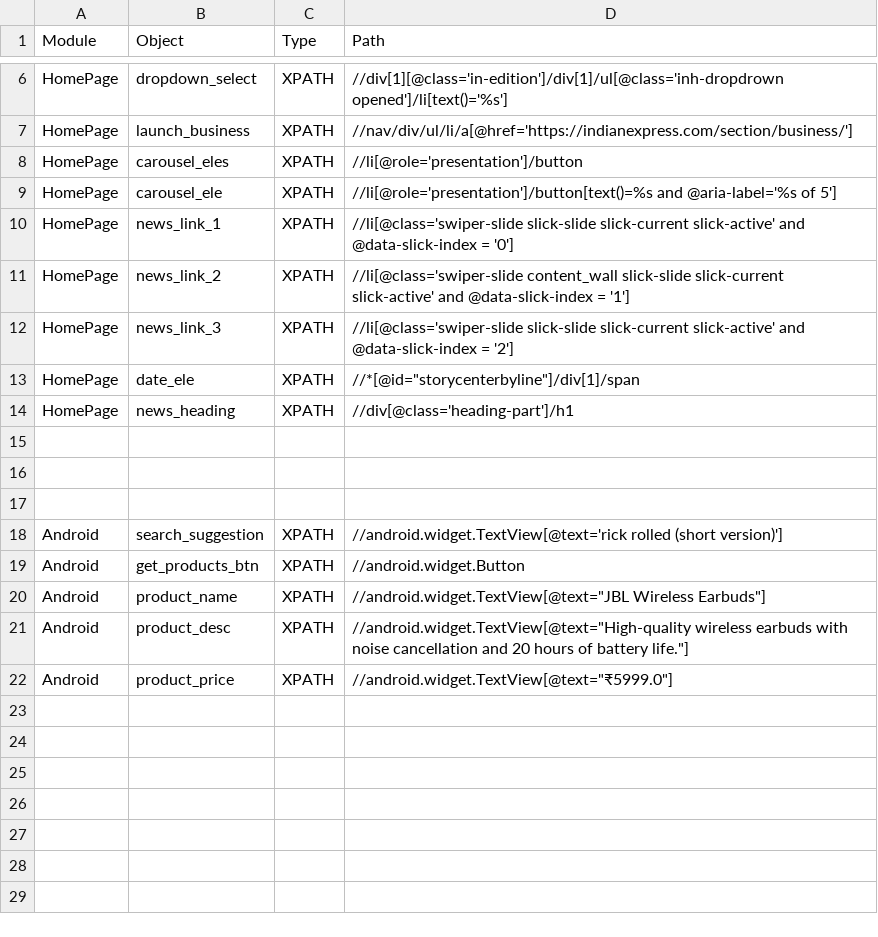
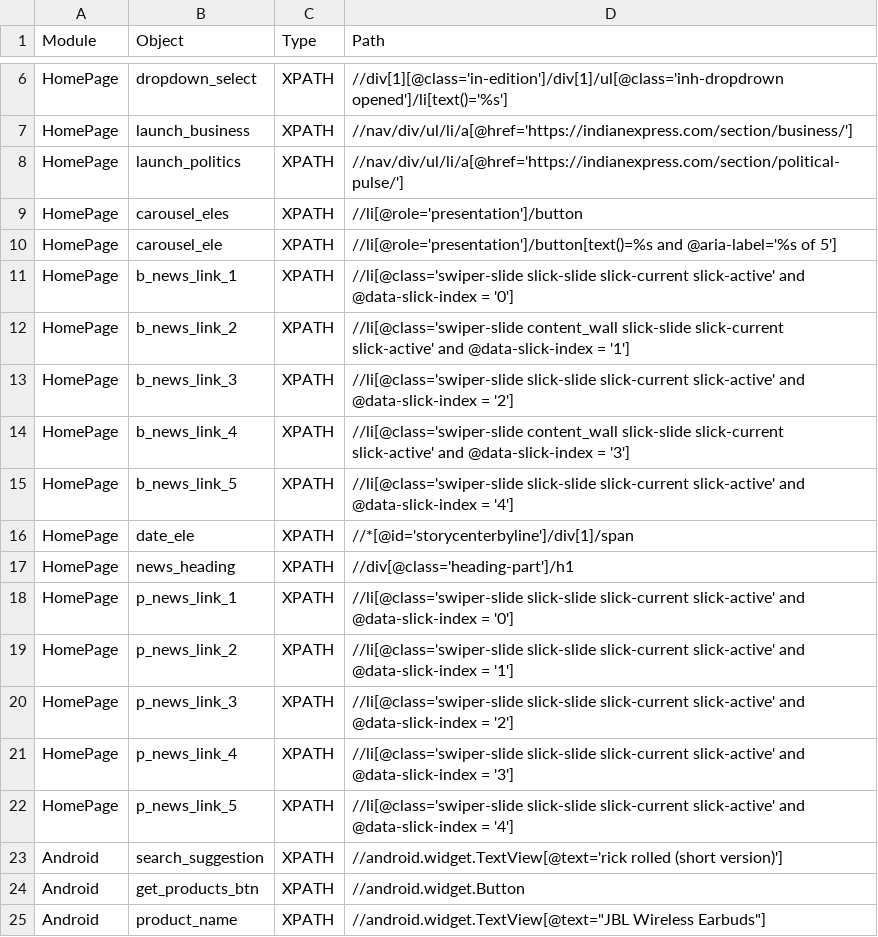
Before and after one commit to prasu2307/TestAutothon2824, a CSV file: Configurations/OR.csv, drawn as a sheet; only a part is shown, gaps mark what is left out; the shorter side is filled out with more unchanged rows.

```diff
--- a/Configurations/OR.csv
+++ b/Configurations/OR.csv
@@ -7,12 +7,17 @@ HomePage,dropdown_select,XPATH,//div[1][@class='in-edition']/div[1]/ul[@class='i
 HomePage,launch_business,XPATH,//nav/div/ul/li/a[@href='https://indianexpress.com/section/business/']
+HomePage,launch_politics,XPATH,//nav/div/ul/li/a[@href='https://indianexpress.com/section/political-pulse/']
 HomePage,carousel_eles,XPATH,//li[@role='presentation']/button
 HomePage,carousel_ele,XPATH,//li[@role='presentation']/button[text()=%s and @aria-label='%s of 5']
-HomePage,news_link_1,XPATH,//li[@class='swiper-slide slick-slide slick-current slick-active' and @data-slick-index = '0']
-HomePage,news_link_2,XPATH,//li[@class='swiper-slide content_wall slick-slide slick-current slick-active' and @data-slick-index = '1']
-HomePage,news_link_3,XPATH,//li[@class='swiper-slide slick-slide slick-current slick-active' and @data-slick-index = '2']
-HomePage,date_ele,XPATH,"//*[@id=""storycenterbyline""]/div[1]/span"
+HomePage,b_news_link_1,XPATH,//li[@class='swiper-slide slick-slide slick-current slick-active' and @data-slick-index = '0']
+HomePage,b_news_link_2,XPATH,//li[@class='swiper-slide content_wall slick-slide slick-current slick-active' and @data-slick-index = '1']
+HomePage,b_news_link_3,XPATH,//li[@class='swiper-slide slick-slide slick-current slick-active' and @data-slick-index = '2']
+HomePage,b_news_link_4,XPATH,//li[@class='swiper-slide content_wall slick-slide slick-current slick-active' and @data-slick-index = '3']
+HomePage,b_news_link_5,XPATH,//li[@class='swiper-slide slick-slide slick-current slick-active' and @data-slick-index = '4']
+HomePage,date_ele,XPATH,//*[@id='storycenterbyline']/div[1]/span
 HomePage,news_heading,XPATH,//div[@class='heading-part']/h1
-,,,
-,,,
-,,,
+HomePage,p_news_link_1,XPATH,//li[@class='swiper-slide slick-slide slick-current slick-active' and @data-slick-index = '0']
+HomePage,p_news_link_2,XPATH,//li[@class='swiper-slide slick-slide slick-current slick-active' and @data-slick-index = '1']
+HomePage,p_news_link_3,XPATH,//li[@class='swiper-slide slick-slide slick-current slick-active' and @data-slick-index = '2']
+HomePage,p_news_link_4,XPATH,//li[@class='swiper-slide slick-slide slick-current slick-active' and @data-slick-index = '3']
+HomePage,p_news_link_5,XPATH,//li[@class='swiper-slide slick-slide slick-current slick-active' and @data-slick-index = '4']
 Android,search_suggestion,XPATH,//android.widget.TextView[@text='rick rolled (short version)']
```
Also changed, not shown: 9 other files.
